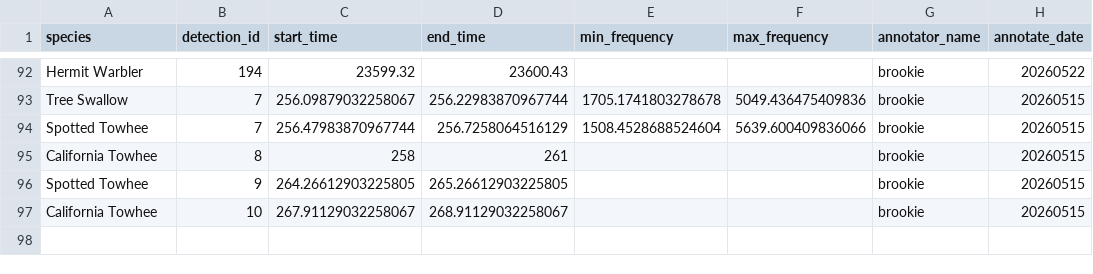
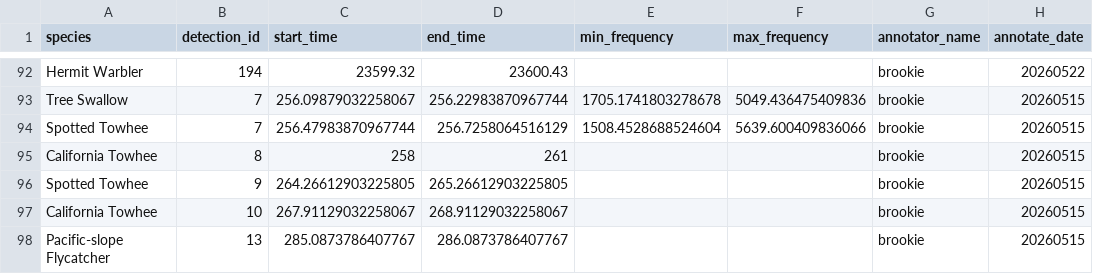
Before and after one commit to SchmidtDSE/jupyter_bioacoustic_demo, a CSV file: outputs/simple_annotator.csv, drawn as a sheet; only a part is shown, gaps mark what is left out.

Commit message:
fix configurations with species-counts

```diff
--- a/outputs/simple_annotator.csv
+++ b/outputs/simple_annotator.csv
@@ -97 +97,2 @@ Spotted Towhee,9,264.26612903225805,265.26612903225805,,,brookie,20260515
 California Towhee,10,267.91129032258067,268.91129032258067,,,brookie,20260515
+Pacific-slope Flycatcher,13,285.0873786407767,286.0873786407767,,,brookie,20260515
```
Also changed, not shown: outputs/model_review.N-dse.dummy-geo.csv, 6 other files.
